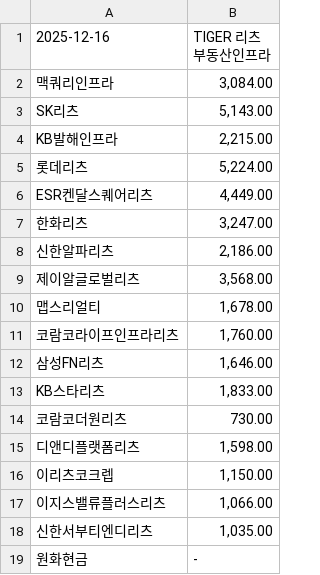
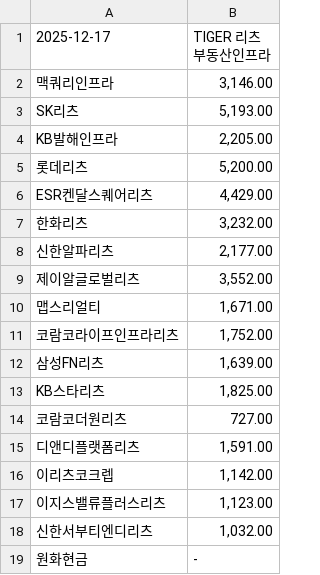
Before and after one commit to gunhoon/etf-reits, a CSV file: etf_pdf_329200_latest.csv, drawn as a sheet.

```diff
--- a/etf_pdf_329200_latest.csv
+++ b/etf_pdf_329200_latest.csv
@@ -1,19 +1,19 @@
-2025-12-16,TIGER 리츠부동산인프라
-맥쿼리인프라,"3,084.00"
-SK리츠,"5,143.00"
-KB발해인프라,"2,215.00"
-롯데리츠,"5,224.00"
-ESR켄달스퀘어리츠,"4,449.00"
-한화리츠,"3,247.00"
-신한알파리츠,"2,186.00"
-제이알글로벌리츠,"3,568.00"
-맵스리얼티,"1,678.00"
-코람코라이프인프라리츠,"1,760.00"
-삼성FN리츠,"1,646.00"
-KB스타리츠,"1,833.00"
-코람코더원리츠,730.00
-디앤디플랫폼리츠,"1,598.00"
-이리츠코크렙,"1,150.00"
-이지스밸류플러스리츠,"1,066.00"
-신한서부티엔디리츠,"1,035.00"
+2025-12-17,TIGER 리츠부동산인프라
+맥쿼리인프라,"3,146.00"
+SK리츠,"5,193.00"
+KB발해인프라,"2,205.00"
+롯데리츠,"5,200.00"
+ESR켄달스퀘어리츠,"4,429.00"
+한화리츠,"3,232.00"
+신한알파리츠,"2,177.00"
+제이알글로벌리츠,"3,552.00"
+맵스리얼티,"1,671.00"
+코람코라이프인프라리츠,"1,752.00"
+삼성FN리츠,"1,639.00"
+KB스타리츠,"1,825.00"
+코람코더원리츠,727.00
+디앤디플랫폼리츠,"1,591.00"
+이리츠코크렙,"1,142.00"
+이지스밸류플러스리츠,"1,123.00"
+신한서부티엔디리츠,"1,032.00"
 원화현금,-
```
Also changed, not shown: etf_pdf_0086B0_latest.csv, etf_pdf_429740_latest.csv, 2 other files.
